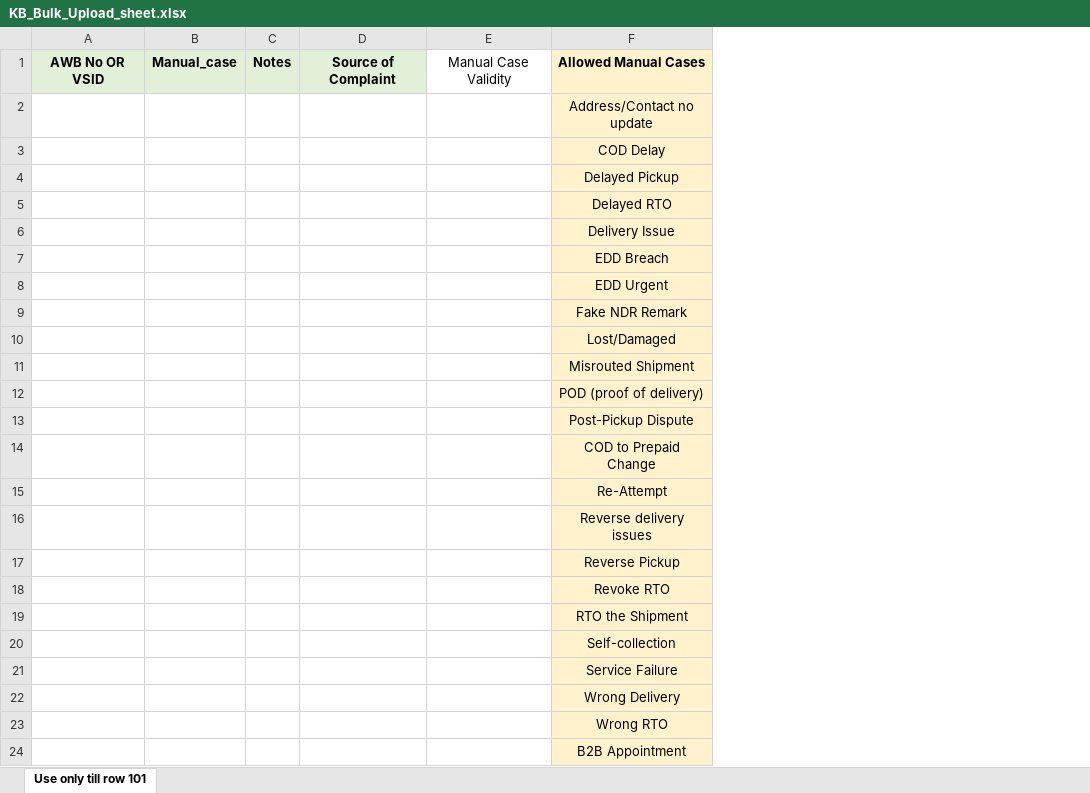
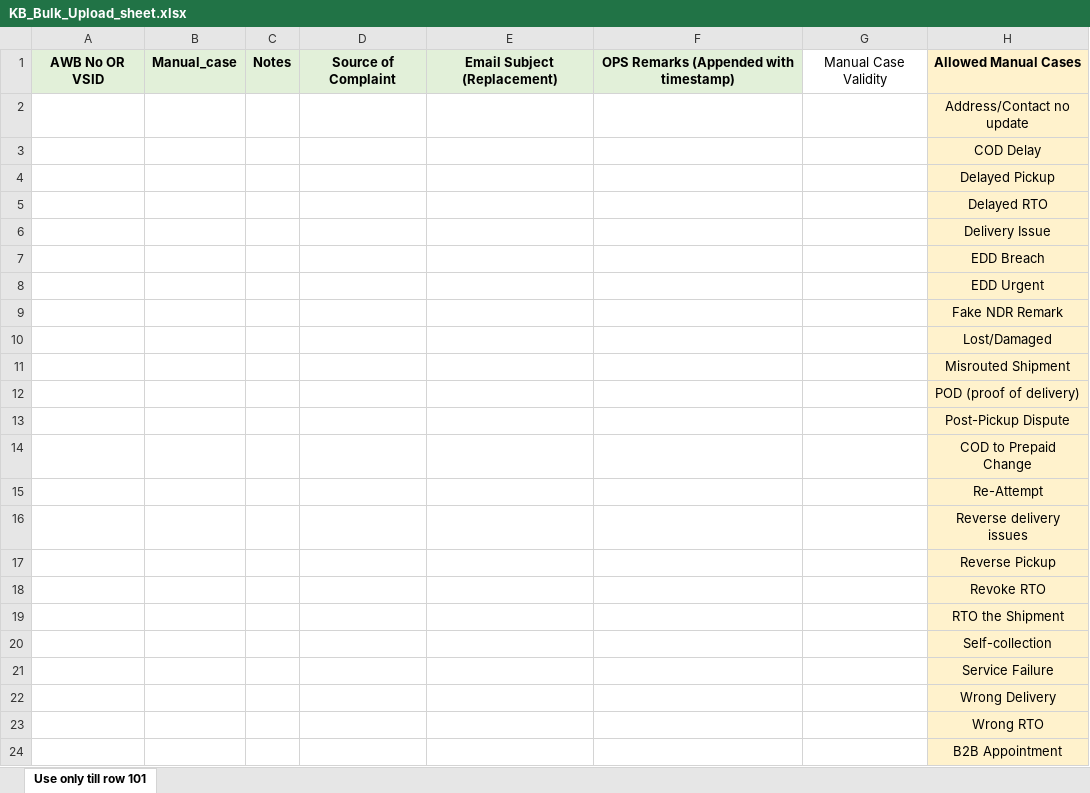
Before and after one commit to amansinghl/ecom3-sheet, an Excel workbook: public/KB_Bulk_Upload_sheet.xlsx, sheet Use only till row 101, drawn as a sheet; values as stored, in another font and other column widths than the file's, no borders; charts and pictures and conditional formats not drawn; the diff names each change by its address in the sheet, - before the commit and + after, or states it on an @@ line.

Commit message:
feat: update kb bulk sheet for ops

```diff
--- a/public/KB_Bulk_Upload_sheet.xlsx (sheet Use only till row 101)
+++ b/public/KB_Bulk_Upload_sheet.xlsx (sheet Use only till row 101)
+column E, row 1: Email Subject (Replacement)
+column F, row 1: OPS Remarks (Appended with timestamp)
```
Also changed, not shown: formulas that keep their value, 1 other file.
